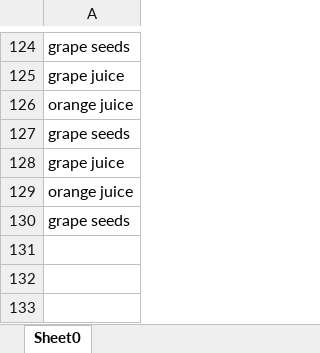
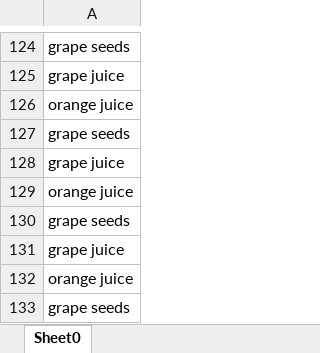
Before and after one commit to guancao/TeamSeven, an Excel workbook: Alibaba/data/writeback.xlsx, sheet Sheet0, drawn as a sheet; only a part is shown, gaps mark what is left out; values as stored, in another font and other column widths than the file's, no borders; the diff names each change by its address in the sheet, - before the commit and + after, or states it on an @@ line.

```diff
--- a/Alibaba/data/writeback.xlsx (sheet Sheet0)
+++ b/Alibaba/data/writeback.xlsx (sheet Sheet0)
+row 131: grape juice
+row 132: orange juice
+row 133: grape seeds
```
Also changed, not shown: 5 other files.
